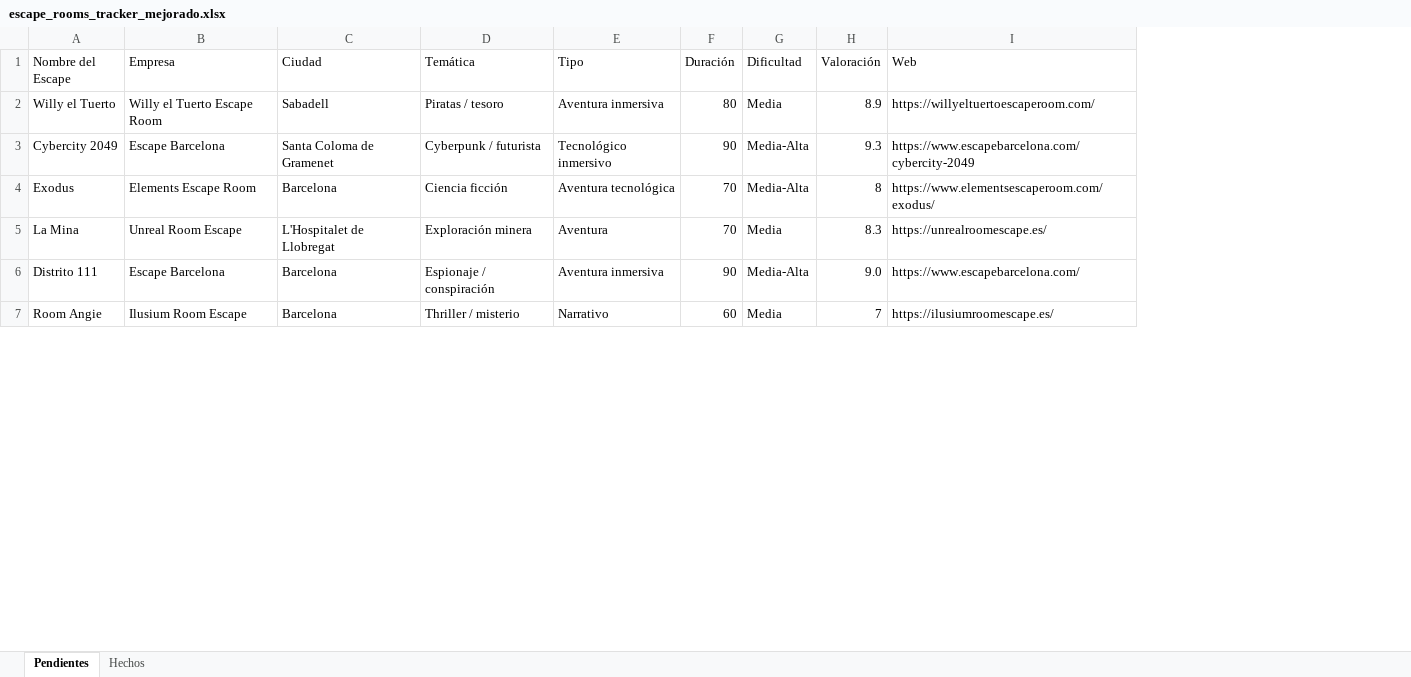
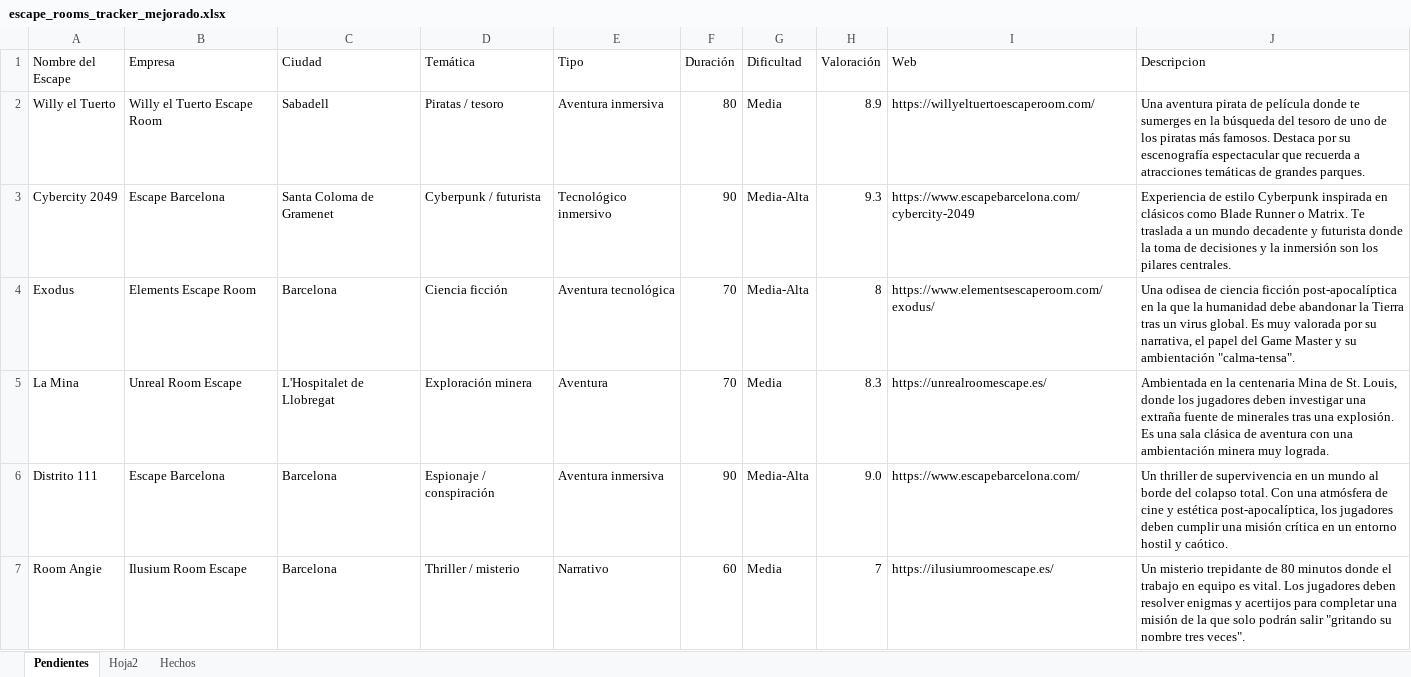
Before and after one commit to pipoptero/scaperooms, an Excel workbook: escape_rooms_tracker_mejorado.xlsx, sheet Pendientes, drawn as a sheet; only a part is shown; values as stored, in another font and other column widths than the file's, no borders; the diff covers the shown part only; the diff names each change by its address in the sheet, - before the commit and + after, or states it on an @@ line.

```diff
--- a/escape_rooms_tracker_mejorado.xlsx (sheet Pendientes)
+++ b/escape_rooms_tracker_mejorado.xlsx (sheet Pendientes)
+sheet tab: Hoja2
+column J (Descripcion), rows 2-7: Una aventura pirata de película donde te sumerges en la búsqueda del tesoro de uno de los piratas más famosos. Destaca por su escenografía espectacular que recuerda a atracciones temáticas de grandes parques. | Experiencia de estilo Cyberpunk inspirada en clásicos como Blade Runner o Matrix. Te traslada a un mundo decadente y futurista donde la toma de decisiones y la inmersión son los pilares centrales. | Una odisea de ciencia ficción post-apocalíptica en la que la humanidad debe abandonar la Tierra tras un virus global. Es muy valorada por su narrativa, el papel del Game Master y su ambientación "calma-tensa". | Ambientada en la centenaria Mina de St. Louis, donde los jugadores deben investigar una extraña fuente de minerales tras una explosión. Es una sala clásica de aventura con una ambientación minera muy lograda. | Un thriller de supervivencia en un mundo al borde del colapso total. Con una atmósfera de cine y estética post-apocalíptica, los jugadores deben cumplir una misión crítica en un entorno hostil y caótico. | Un misterio trepidante de 80 minutos donde el trabajo en equipo es vital. Los jugadores deben resolver enigmas y acertijos para completar una misión de la que solo podrán salir "gritando su nombre tres veces".
```
Also changed, not shown: 1 edited cell elsewhere in this sheet.
